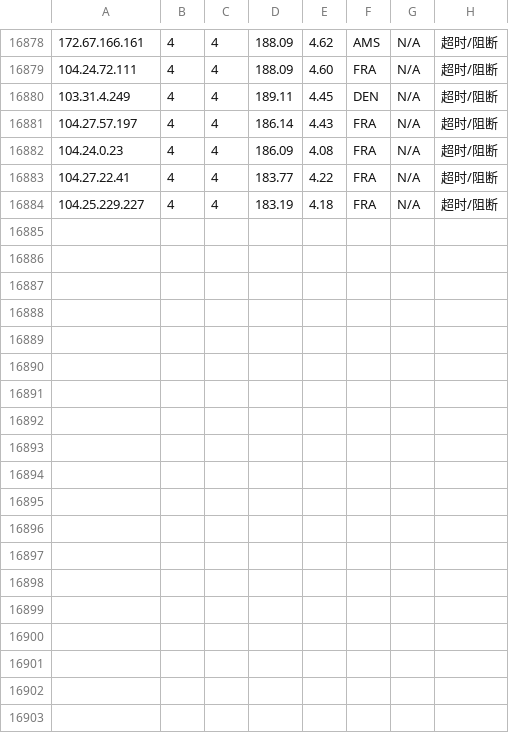
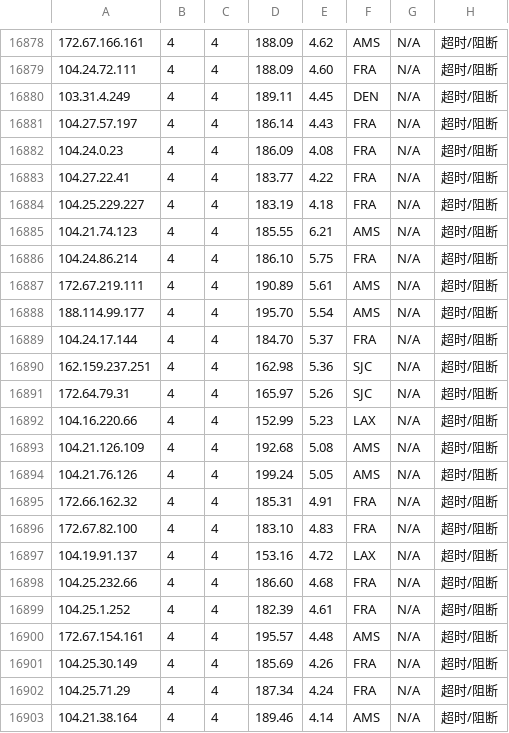
Before and after one commit to sodardyjiber/cfst-ubuntu9, a CSV file: result_with_location.csv, drawn as a sheet; only a part is shown, gaps mark what is left out.

```diff
--- a/result_with_location.csv
+++ b/result_with_location.csv
@@ -16884 +16884,20 @@
 104.25.229.227,4,4,183.19,4.18,FRA,N/A,超时/阻断
+104.21.74.123,4,4,185.55,6.21,AMS,N/A,超时/阻断
+104.24.86.214,4,4,186.10,5.75,FRA,N/A,超时/阻断
+172.67.219.111,4,4,190.89,5.61,AMS,N/A,超时/阻断
+188.114.99.177,4,4,195.70,5.54,AMS,N/A,超时/阻断
+104.24.17.144,4,4,184.70,5.37,FRA,N/A,超时/阻断
+162.159.237.251,4,4,162.98,5.36,SJC,N/A,超时/阻断
+172.64.79.31,4,4,165.97,5.26,SJC,N/A,超时/阻断
+104.16.220.66,4,4,152.99,5.23,LAX,N/A,超时/阻断
+104.21.126.109,4,4,192.68,5.08,AMS,N/A,超时/阻断
+104.21.76.126,4,4,199.24,5.05,AMS,N/A,超时/阻断
+172.66.162.32,4,4,185.31,4.91,FRA,N/A,超时/阻断
+172.67.82.100,4,4,183.10,4.83,FRA,N/A,超时/阻断
+104.19.91.137,4,4,153.16,4.72,LAX,N/A,超时/阻断
+104.25.232.66,4,4,186.60,4.68,FRA,N/A,超时/阻断
+104.25.1.252,4,4,182.39,4.61,FRA,N/A,超时/阻断
+172.67.154.161,4,4,195.57,4.48,AMS,N/A,超时/阻断
+104.25.30.149,4,4,185.69,4.26,FRA,N/A,超时/阻断
+104.25.71.29,4,4,187.34,4.24,FRA,N/A,超时/阻断
+104.21.38.164,4,4,189.46,4.14,AMS,N/A,超时/阻断
```
Also changed, not shown: 2 other files.
